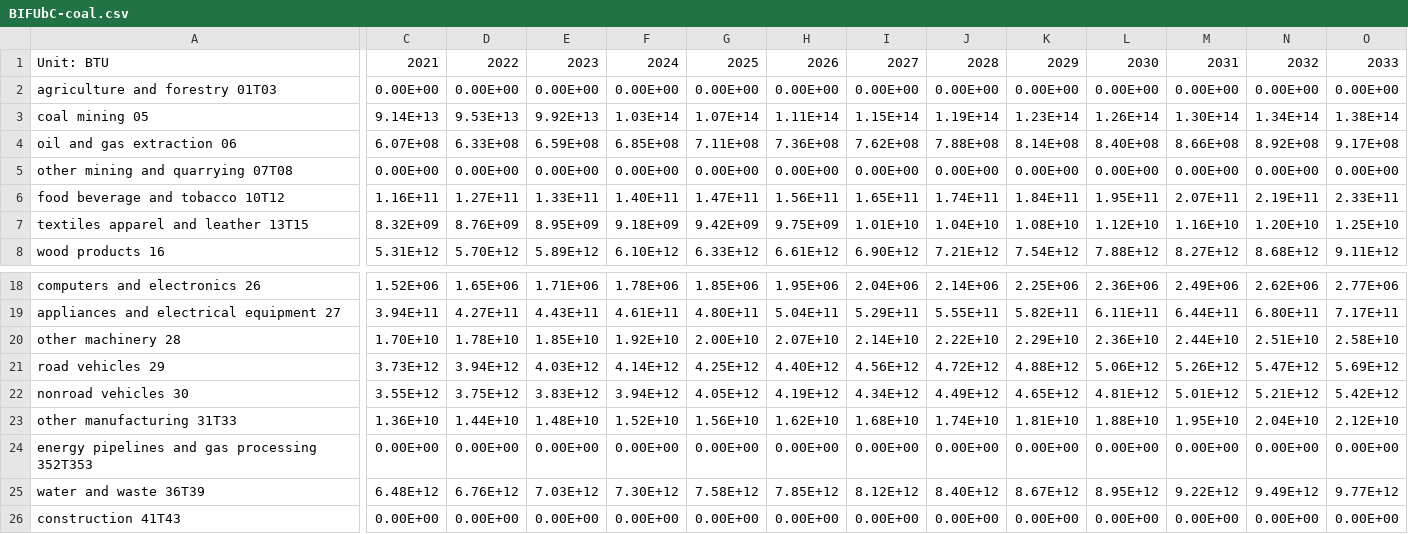
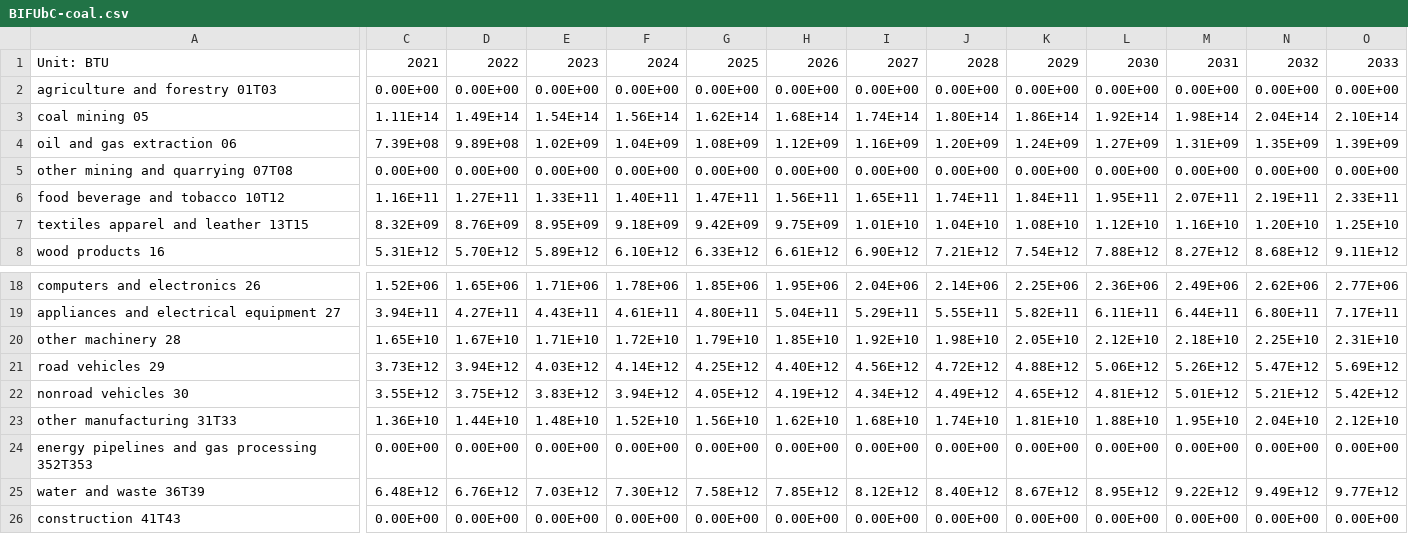
Before and after one commit to EnergyInnovation/eps-indonesia, a CSV file: InputData/indst/BIFUbC/BIFUbC-coal.csv, drawn as a sheet; only a part is shown, gaps mark what is left out; the diff covers the shown part only; the diff names each change by its address in the sheet, - before the commit and + after, or states it on an @@ line.

```diff
--- a/InputData/indst/BIFUbC/BIFUbC-coal.csv
+++ b/InputData/indst/BIFUbC/BIFUbC-coal.csv
-C3: 9.14E+13
+C3: 1.11E+14
-D3: 9.53E+13
+D3: 1.49E+14
-E3: 9.92E+13
+E3: 1.54E+14
-F3: 1.03E+14
+F3: 1.56E+14
-G3: 1.07E+14
+G3: 1.62E+14
-H3: 1.11E+14
+H3: 1.68E+14
-I3: 1.15E+14
+I3: 1.74E+14
-J3: 1.19E+14
+J3: 1.80E+14
-K3: 1.23E+14
+K3: 1.86E+14
-L3: 1.26E+14
+L3: 1.92E+14
-M3: 1.30E+14
+M3: 1.98E+14
-N3: 1.34E+14
+N3: 2.04E+14
-O3: 1.38E+14
+O3: 2.10E+14
-C4: 6.07E+08
+C4: 7.39E+08
-D4: 6.33E+08
+D4: 9.89E+08
-E4: 6.59E+08
+E4: 1.02E+09
-F4: 6.85E+08
+F4: 1.04E+09
-G4: 7.11E+08
+G4: 1.08E+09
-H4: 7.36E+08
+H4: 1.12E+09
-I4: 7.62E+08
+I4: 1.16E+09
-J4: 7.88E+08
+J4: 1.20E+09
-K4: 8.14E+08
+K4: 1.24E+09
-L4: 8.40E+08
+L4: 1.27E+09
-M4: 8.66E+08
+M4: 1.31E+09
-N4: 8.92E+08
+N4: 1.35E+09
-O4: 9.17E+08
+O4: 1.39E+09
-C20: 1.70E+10
+C20: 1.65E+10
-D20: 1.78E+10
+D20: 1.67E+10
-E20: 1.85E+10
+E20: 1.71E+10
-F20: 1.92E+10
+F20: 1.72E+10
-G20: 2.00E+10
+G20: 1.79E+10
-H20: 2.07E+10
+H20: 1.85E+10
-I20: 2.14E+10
+I20: 1.92E+10
-J20: 2.22E+10
+J20: 1.98E+10
-K20: 2.29E+10
+K20: 2.05E+10
-L20: 2.36E+10
+L20: 2.12E+10
-M20: 2.44E+10
+M20: 2.18E+10
-N20: 2.51E+10
+N20: 2.25E+10
-O20: 2.58E+10
+O20: 2.31E+10
```
Also changed, not shown: 111 edited cells elsewhere in this file, InputData/indst/BIFUbC/BIFUbC-LPG-propane-or-butane.csv, InputData/indst/BIFUbC/BIFUbC-crude-oil.csv, 4 other files.
